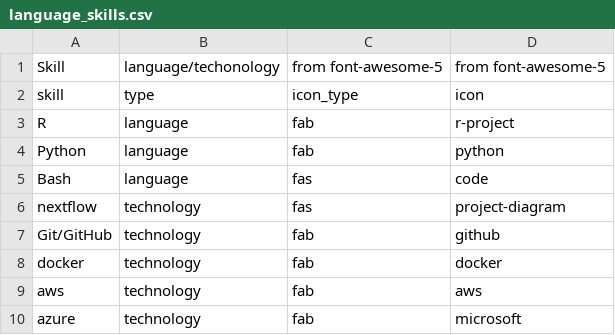
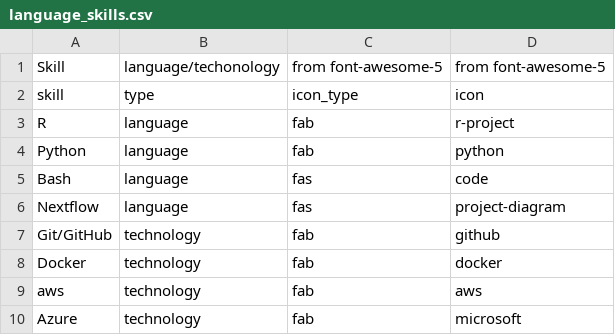
Before and after one commit to grantn5/cv, a CSV file: data/language_skills.csv, drawn as a sheet.

```diff
--- a/data/language_skills.csv
+++ b/data/language_skills.csv
@@ -5,6 +5,6 @@ Python,language,fab,python
 Bash,language,fas,code
-nextflow,technology,fas,project-diagram
+Nextflow,language,fas,project-diagram
 Git/GitHub,technology,fab,github
-docker,technology,fab,docker
+Docker,technology,fab,docker
 aws,technology,fab,aws
-azure,technology,fab,microsoft
+Azure,technology,fab,microsoft
```
Also changed, not shown: data/entries.csv, 5 other files.
